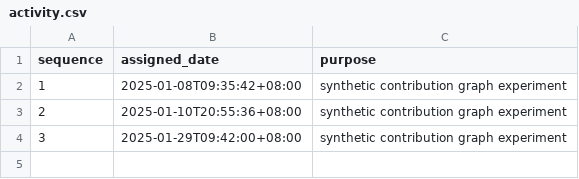
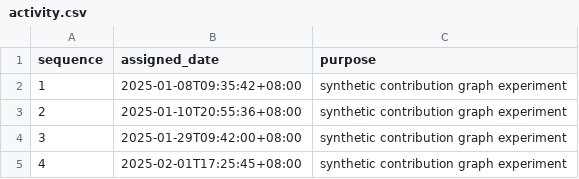
Before and after one commit to Dyoneus/hotel-game, a CSV file: activity.csv, drawn as a sheet; the diff names each change by its address in the sheet, - before the commit and + after, or states it on an @@ line.

Commit message:
Demo: synthetic activity 004/37

```diff
--- a/activity.csv
+++ b/activity.csv
+row 5: 4 | 2025-02-01T17:25:45+08:00 | synthetic contribution graph experiment
```
